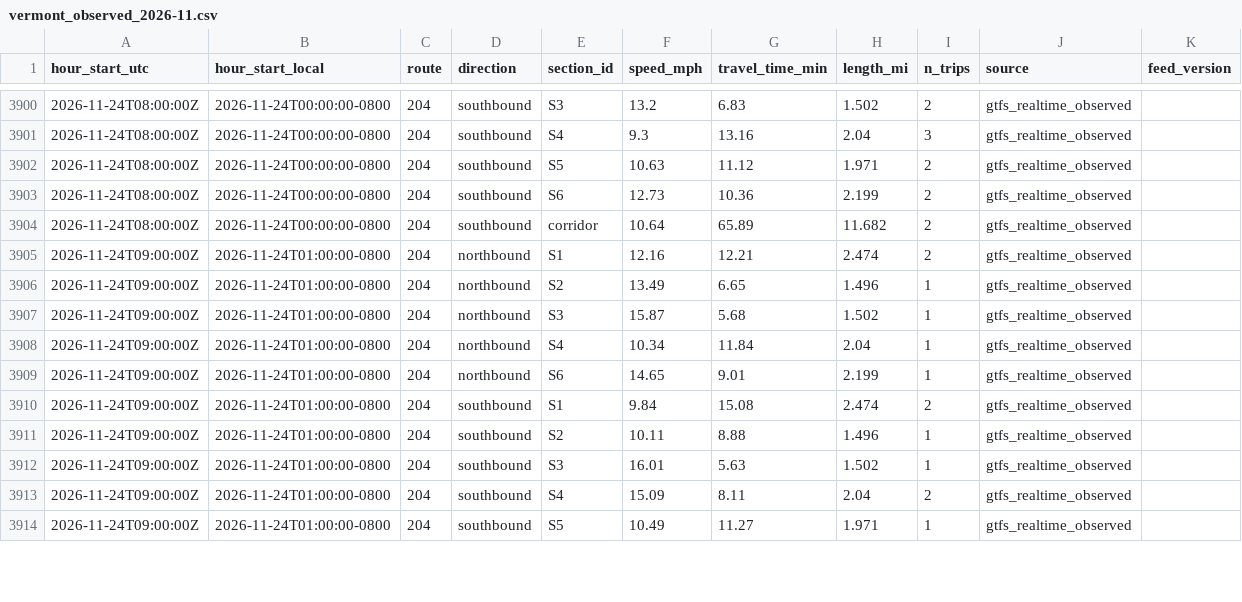
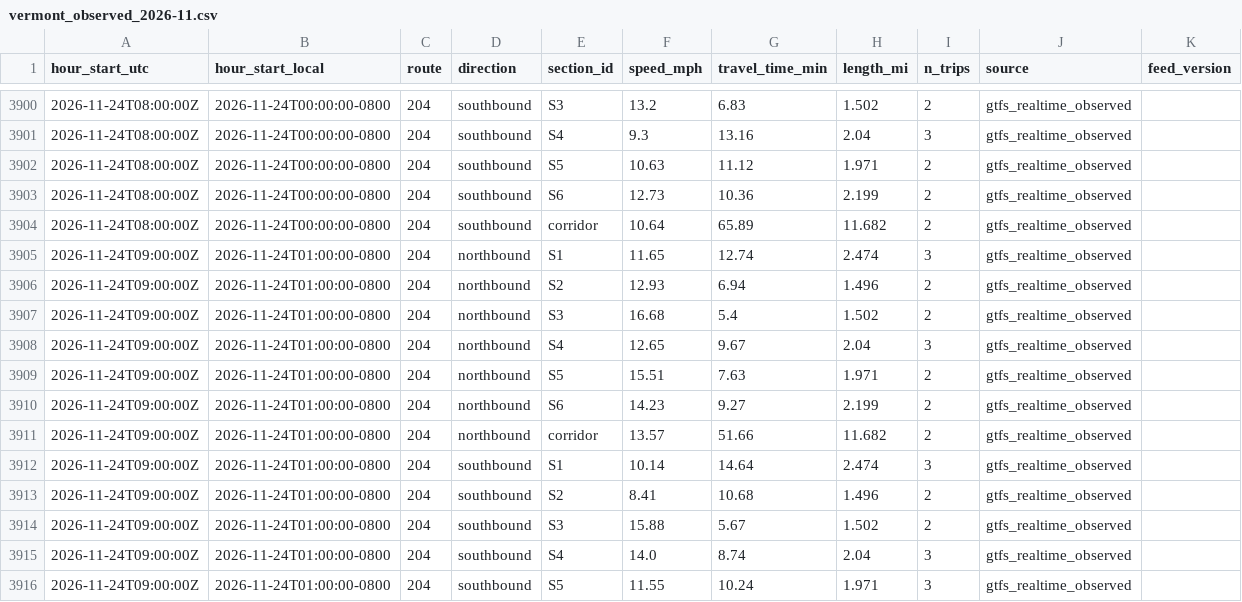
Before and after one commit to here/aviary, a CSV file: data/observed/vermont_observed_2026-11.csv, drawn as a sheet; only a part is shown, gaps mark what is left out; the diff covers the shown part only.

```diff
--- a/data/observed/vermont_observed_2026-11.csv
+++ b/data/observed/vermont_observed_2026-11.csv
@@ -3904,11 +3904,13 @@ hour_start_utc,hour_start_local,route,direction,section_id,speed_mph,travel_time
 2026-11-24T08:00:00Z,2026-11-24T00:00:00-0800,204,southbound,corridor,10.64,65.89,11.682,2,gtfs_realtime_observed,
-2026-11-24T09:00:00Z,2026-11-24T01:00:00-0800,204,northbound,S1,12.16,12.21,2.474,2,gtfs_realtime_observed,
-2026-11-24T09:00:00Z,2026-11-24T01:00:00-0800,204,northbound,S2,13.49,6.65,1.496,1,gtfs_realtime_observed,
-2026-11-24T09:00:00Z,2026-11-24T01:00:00-0800,204,northbound,S3,15.87,5.68,1.502,1,gtfs_realtime_observed,
-2026-11-24T09:00:00Z,2026-11-24T01:00:00-0800,204,northbound,S4,10.34,11.84,2.04,1,gtfs_realtime_observed,
-2026-11-24T09:00:00Z,2026-11-24T01:00:00-0800,204,northbound,S6,14.65,9.01,2.199,1,gtfs_realtime_observed,
-2026-11-24T09:00:00Z,2026-11-24T01:00:00-0800,204,southbound,S1,9.84,15.08,2.474,2,gtfs_realtime_observed,
-2026-11-24T09:00:00Z,2026-11-24T01:00:00-0800,204,southbound,S2,10.11,8.88,1.496,1,gtfs_realtime_observed,
-2026-11-24T09:00:00Z,2026-11-24T01:00:00-0800,204,southbound,S3,16.01,5.63,1.502,1,gtfs_realtime_observed,
-2026-11-24T09:00:00Z,2026-11-24T01:00:00-0800,204,southbound,S4,15.09,8.11,2.04,2,gtfs_realtime_observed,
-2026-11-24T09:00:00Z,2026-11-24T01:00:00-0800,204,southbound,S5,10.49,11.27,1.971,1,gtfs_realtime_observed,
+2026-11-24T09:00:00Z,2026-11-24T01:00:00-0800,204,northbound,S1,11.65,12.74,2.474,3,gtfs_realtime_observed,
+2026-11-24T09:00:00Z,2026-11-24T01:00:00-0800,204,northbound,S2,12.93,6.94,1.496,2,gtfs_realtime_observed,
+2026-11-24T09:00:00Z,2026-11-24T01:00:00-0800,204,northbound,S3,16.68,5.4,1.502,2,gtfs_realtime_observed,
+2026-11-24T09:00:00Z,2026-11-24T01:00:00-0800,204,northbound,S4,12.65,9.67,2.04,3,gtfs_realtime_observed,
+2026-11-24T09:00:00Z,2026-11-24T01:00:00-0800,204,northbound,S5,15.51,7.63,1.971,2,gtfs_realtime_observed,
+2026-11-24T09:00:00Z,2026-11-24T01:00:00-0800,204,northbound,S6,14.23,9.27,2.199,2,gtfs_realtime_observed,
+2026-11-24T09:00:00Z,2026-11-24T01:00:00-0800,204,northbound,corridor,13.57,51.66,11.682,2,gtfs_realtime_observed,
+2026-11-24T09:00:00Z,2026-11-24T01:00:00-0800,204,southbound,S1,10.14,14.64,2.474,3,gtfs_realtime_observed,
+2026-11-24T09:00:00Z,2026-11-24T01:00:00-0800,204,southbound,S2,8.41,10.68,1.496,2,gtfs_realtime_observed,
+2026-11-24T09:00:00Z,2026-11-24T01:00:00-0800,204,southbound,S3,15.88,5.67,1.502,2,gtfs_realtime_observed,
+2026-11-24T09:00:00Z,2026-11-24T01:00:00-0800,204,southbound,S4,14.0,8.74,2.04,3,gtfs_realtime_observed,
+2026-11-24T09:00:00Z,2026-11-24T01:00:00-0800,204,southbound,S5,11.55,10.24,1.971,3,gtfs_realtime_observed,
```
Also changed, not shown: 14 added rows and 6 edited cells elsewhere in this file, data/corridors/fountain/traffic/fountain_traffic_2026-11.csv, data/corridors/hollywood/observed/hollywood_observed_2026-11.csv, 20 other files.
